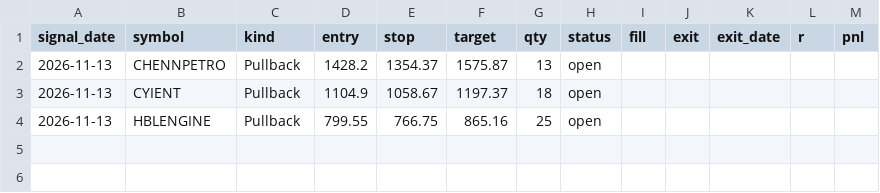
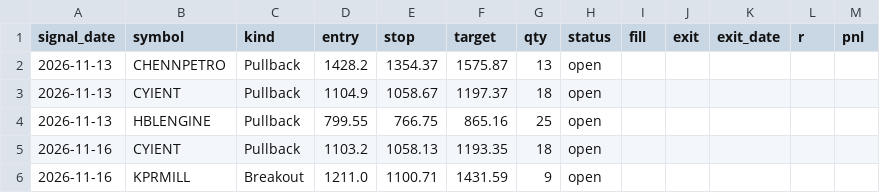
Before and after one commit to remanthsai131-boop/india-signals, a CSV file: journal/swing_trades.csv, drawn as a sheet.

```diff
--- a/journal/swing_trades.csv
+++ b/journal/swing_trades.csv
@@ -4 +4,3 @@ signal_date,symbol,kind,entry,stop,target,qty,status,fill,exit,exit_date,r,pnl
 2026-11-13,HBLENGINE,Pullback,799.55,766.75,865.16,25,open,,,,,
+2026-11-16,CYIENT,Pullback,1103.2,1058.13,1193.35,18,open,,,,,
+2026-11-16,KPRMILL,Breakout,1211.0,1100.71,1431.59,9,open,,,,,
```
Also changed, not shown: 2 other files.
